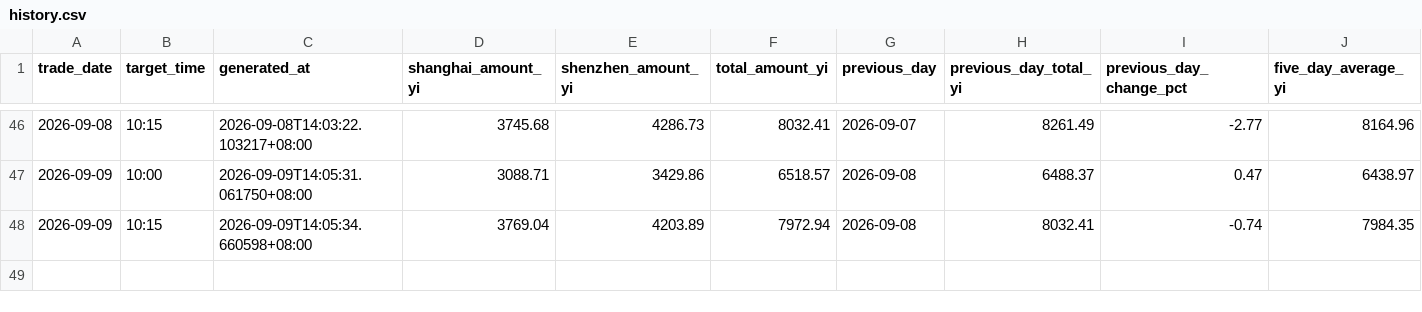
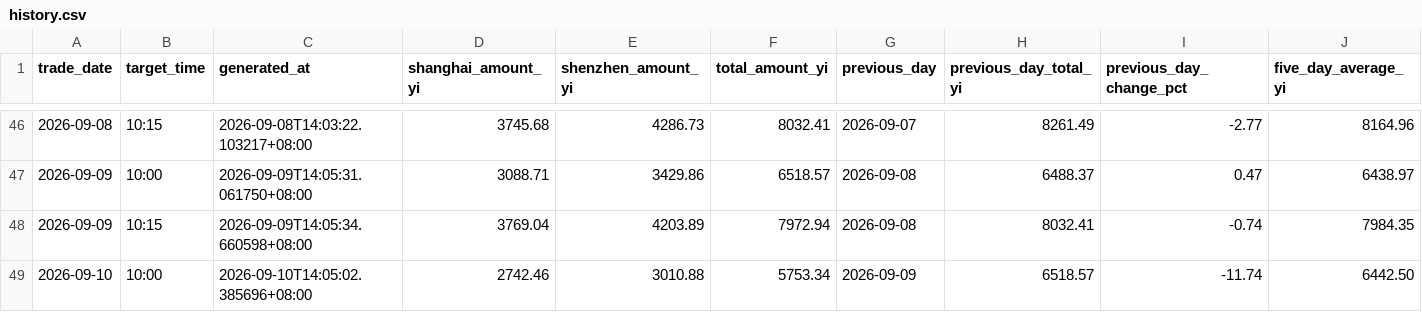
Before and after one commit to White274/a-share-turnover-alert, a CSV file: data/history.csv, drawn as a sheet; only a part is shown, gaps mark what is left out; rows hold the shown columns only; the diff names each change by its address in the sheet, - before the commit and + after, or states it on an @@ line.

```diff
--- a/data/history.csv
+++ b/data/history.csv
+row 49: 2026-09-10 | 10:00 | 2026-09-10T14:05:02.385696+08:00 | 2742.46 | 3010.88 | 5753.34 | 2026-09-09 | 6518.57 | -11.74 | 6442.50
```
Also changed, not shown: 2 other files.
